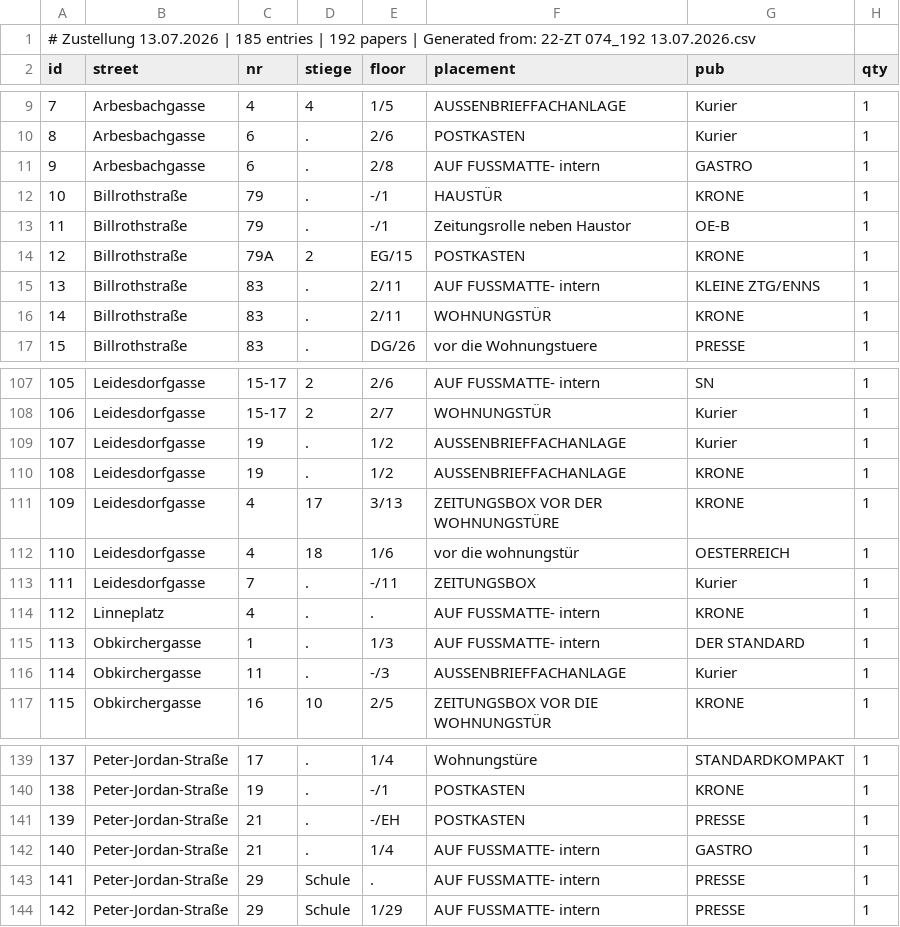
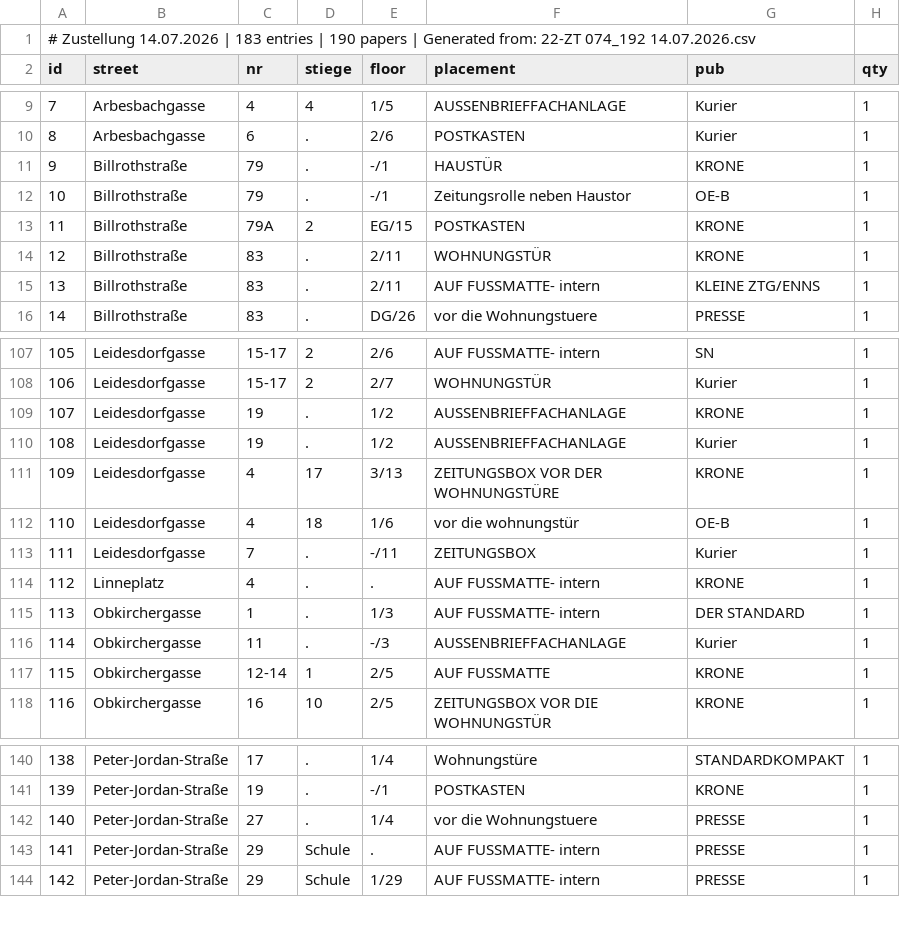
Before and after one commit to invested95-del/zustellung-app, a CSV file: list.csv, drawn as a sheet; only a part is shown, gaps mark what is left out; removed rows and columns are numbered as before the commit, all else as after; the diff covers the shown part only; the diff names each change by its address in the sheet, - before the commit and + after, or states it on an @@ line.

```diff
--- a/list.csv
+++ b/list.csv
@@ column A (id) renumbered from row 1 down @@
-row 11: 9 | Arbesbachgasse | 6 | . | 2/8 | AUF FUSSMATTE- intern | GASTRO | 1
@@ row 16 moved to row 14: 12 @@
@@ row 110 moved to row 109: 107 @@
-G112 (pub): OESTERREICH
+G112 (pub): OE-B
+row 117: 115 | Obkirchergasse | 12-14 | 1 | 2/5 | AUF FUSSMATTE | KRONE | 1
-row 141: 139 | Peter-Jordan-Straße | 21 | . | -/EH | POSTKASTEN | PRESSE | 1
-C142 (nr): 21
+C142 (nr): 27
-F142 (placement): AUF FUSSMATTE- intern
+F142 (placement): vor die Wohnungstuere
-G142 (pub): GASTRO
+G142 (pub): PRESSE
```
Also changed, not shown: 3 added rows, 4 removed rows, 10 moved rows and 1 edited cell elsewhere in this file.
